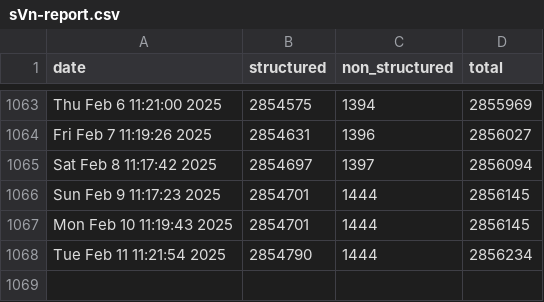
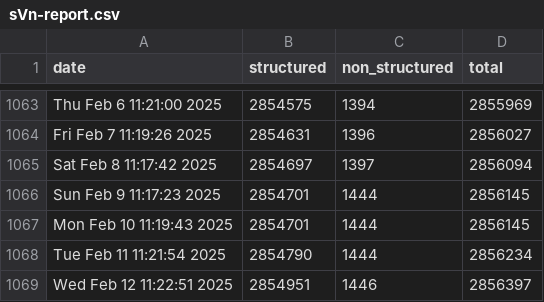
Before and after one commit to PatLittle/OpenGov_R_Scripts, a CSV file: sVn-report.csv, drawn as a sheet; only a part is shown, gaps mark what is left out; the diff names each change by its address in the sheet, - before the commit and + after, or states it on an @@ line.

```diff
--- a/sVn-report.csv
+++ b/sVn-report.csv
+row 1069: Wed Feb 12 11:22:51 2025 | 2854951 | 1446 | 2856397
```
Also changed, not shown: PD-Count-nonStr.csv, PD-Count.csv.
